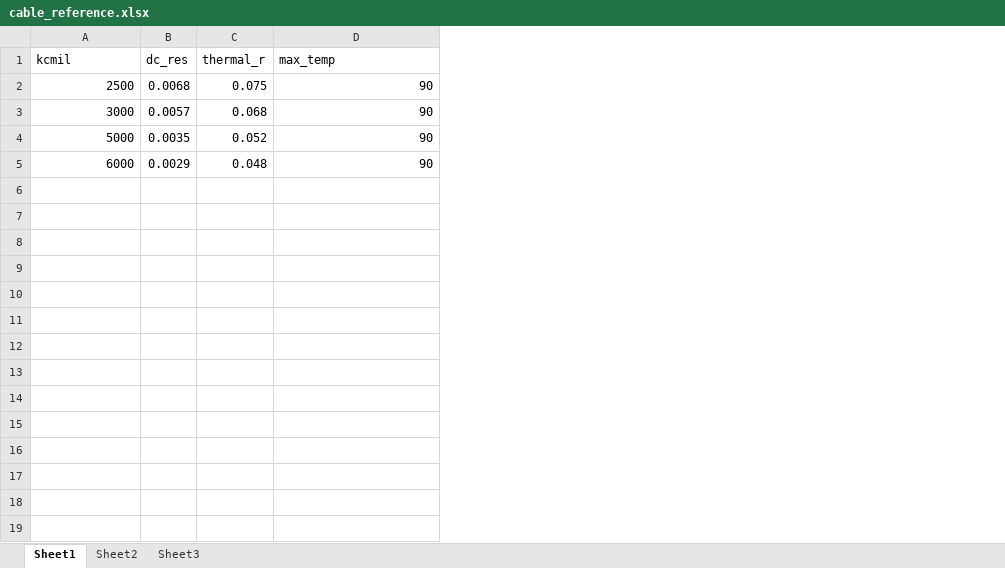
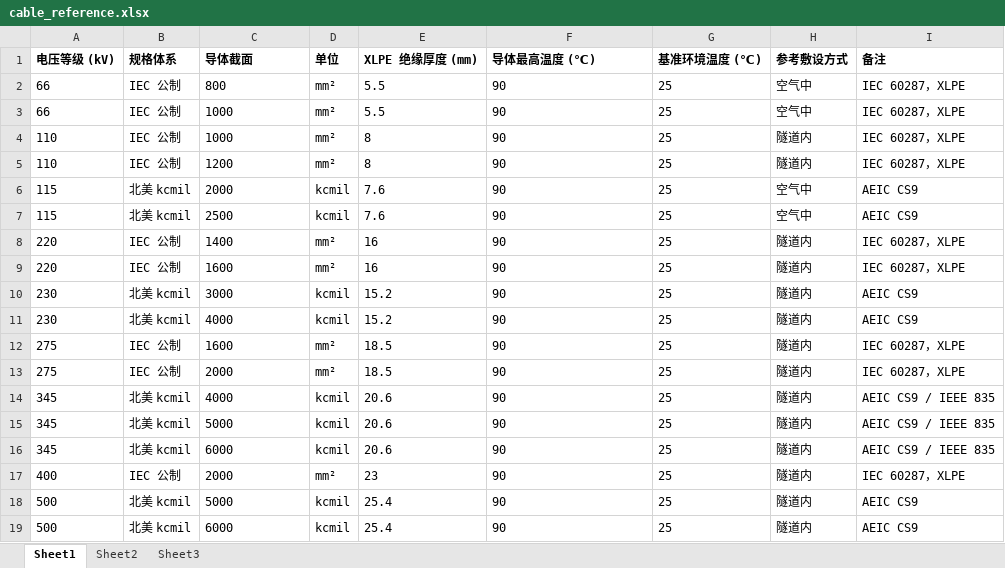
Before and after one commit to wingwang2009-debug/cable-iec-calc, an Excel workbook: cable_reference.xlsx, sheet Sheet1, drawn as a sheet; values as stored, in another font and other column widths than the file's, no borders; removed rows and columns are numbered as before the commit, all else as after; the diff names each change by its address in the sheet, - before the commit and + after, or states it on an @@ line.

Commit message:
Add files via upload

```diff
--- a/cable_reference.xlsx (sheet Sheet1)
+++ b/cable_reference.xlsx (sheet Sheet1)
+column A, row 7: 115; row 10: 230; rows 15-16: 345 | 345
+column B, row 7: 北美 kcmil; row 10: 北美 kcmil; rows 15-16: 北美 kcmil | 北美 kcmil
-column B, rows 2-5: 0.0068 | 0.0057 | 0.0035 | 0.0029
-column C, rows 2-5: 0.075 | 0.068 | 0.052 | 0.048
+column D, row 7: kcmil; row 10: kcmil; rows 15-16: kcmil | kcmil
+column E, row 7: 7.6; row 10: 15.2; rows 15-16: 20.6 | 20.6
+column G, row 7: 25; row 10: 25; rows 15-16: 25 | 25
+column H, row 7: 空气中; row 10: 隧道内; rows 15-16: 隧道内 | 隧道内
+column I, row 7: AEIC CS9; row 10: AEIC CS9; rows 15-16: AEIC CS9 / IEEE 835 | AEIC CS9 / IEEE 835
-row 1: kcmil | dc_res | thermal_r | max_temp
+row 1: 电压等级 (kV) | 规格体系 | 导体截面 | 单位 | XLPE 绝缘厚度 (mm) | 导体最高温度 (℃) | 基准环境温度 (℃) | 参考敷设方式 | 备注
+row 2: 66 | IEC 公制 | 800 | mm² | 5.5 | 90 | 25 | 空气中 | IEC 60287，XLPE
+row 3: 66 | IEC 公制 | 1000 | mm² | 5.5 | 90 | 25 | 空气中 | IEC 60287，XLPE
+row 4: 110 | IEC 公制 | 1000 | mm² | 8 | 90 | 25 | 隧道内 | IEC 60287，XLPE
+row 5: 110 | IEC 公制 | 1200 | mm² | 8 | 90 | 25 | 隧道内 | IEC 60287，XLPE
+row 6: 115 | 北美 kcmil | 2000 | kcmil | 7.6 | 90 | 25 | 空气中 | AEIC CS9
-C7 alignment: right
+C7 alignment: left
-F7 alignment: right
+F7 alignment: left
+row 8: 220 | IEC 公制 | 1400 | mm² | 16 | 90 | 25 | 隧道内 | IEC 60287，XLPE
+row 9: 220 | IEC 公制 | 1600 | mm² | 16 | 90 | 25 | 隧道内 | IEC 60287，XLPE
-C10 alignment: right
+C10 alignment: left
-F10 alignment: right
+F10 alignment: left
+row 11: 230 | 北美 kcmil | 4000 | kcmil | 15.2 | 90 | 25 | 隧道内 | AEIC CS9
+row 12: 275 | IEC 公制 | 1600 | mm² | 18.5 | 90 | 25 | 隧道内 | IEC 60287，XLPE
+row 13: 275 | IEC 公制 | 2000 | mm² | 18.5 | 90 | 25 | 隧道内 | IEC 60287，XLPE
+row 14: 345 | 北美 kcmil | 4000 | kcmil | 20.6 | 90 | 25 | 隧道内 | AEIC CS9 / IEEE 835
-C15:C16 alignment: right
+C15:C16 alignment: left
-F15:F16 alignment: right
+F15:F16 alignment: left
+row 17: 400 | IEC 公制 | 2000 | mm² | 23 | 90 | 25 | 隧道内 | IEC 60287，XLPE
+row 18: 500 | 北美 kcmil | 5000 | kcmil | 25.4 | 90 | 25 | 隧道内 | AEIC CS9
+row 19: 500 | 北美 kcmil | 6000 | kcmil | 25.4 | 90 | 25 | 隧道内 | AEIC CS9
```
